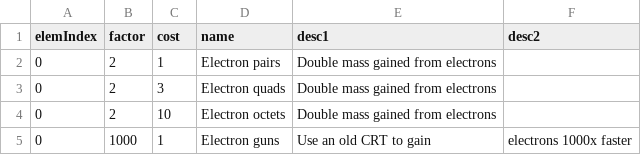
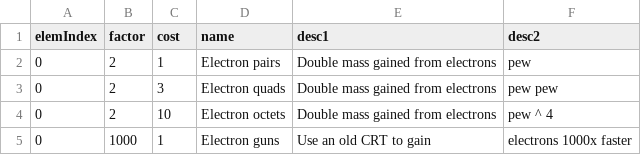
Before and after one commit to gtengland/gtengland.github.io, a CSV file: upgrades.csv, drawn as a sheet.

Commit message:
Update upgrades.csv

```diff
--- a/upgrades.csv
+++ b/upgrades.csv
@@ -1,5 +1,5 @@
 "elemIndex","factor","cost","name","desc1","desc2"
-"0","2","1","Electron pairs","Double mass gained from electrons",""
-"0","2","3","Electron quads","Double mass gained from electrons",""
-"0","2","10","Electron octets","Double mass gained from electrons",""
+"0","2","1","Electron pairs","Double mass gained from electrons","pew"
+"0","2","3","Electron quads","Double mass gained from electrons","pew pew"
+"0","2","10","Electron octets","Double mass gained from electrons","pew ^ 4"
 "0","1000","1","Electron guns","Use an old CRT to gain","electrons 1000x faster"
```
